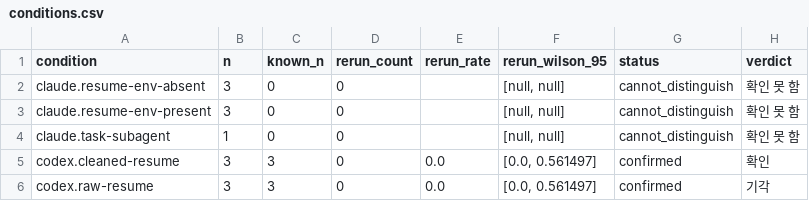
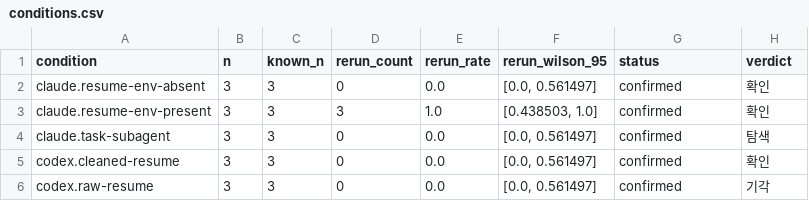
Before and after one commit to woonyong-choi/saturn, a CSV file: docs/experiments/crash-resume/results/tables/conditions.csv, drawn as a sheet.

```diff
--- a/docs/experiments/crash-resume/results/tables/conditions.csv
+++ b/docs/experiments/crash-resume/results/tables/conditions.csv
@@ -1,5 +1,5 @@
 condition,n,known_n,rerun_count,rerun_rate,rerun_wilson_95,status,verdict
-claude.resume-env-absent,3,0,0,,"[null, null]",cannot_distinguish,확인 못 함
-claude.resume-env-present,3,0,0,,"[null, null]",cannot_distinguish,확인 못 함
-claude.task-subagent,1,0,0,,"[null, null]",cannot_distinguish,확인 못 함
+claude.resume-env-absent,3,3,0,0.0,"[0.0, 0.561497]",confirmed,확인
+claude.resume-env-present,3,3,3,1.0,"[0.438503, 1.0]",confirmed,확인
+claude.task-subagent,3,3,0,0.0,"[0.0, 0.561497]",confirmed,탐색
 codex.cleaned-resume,3,3,0,0.0,"[0.0, 0.561497]",confirmed,확인
```
Also changed, not shown: docs/experiments/crash-resume/data/processed/observations.csv, 10 other files.
